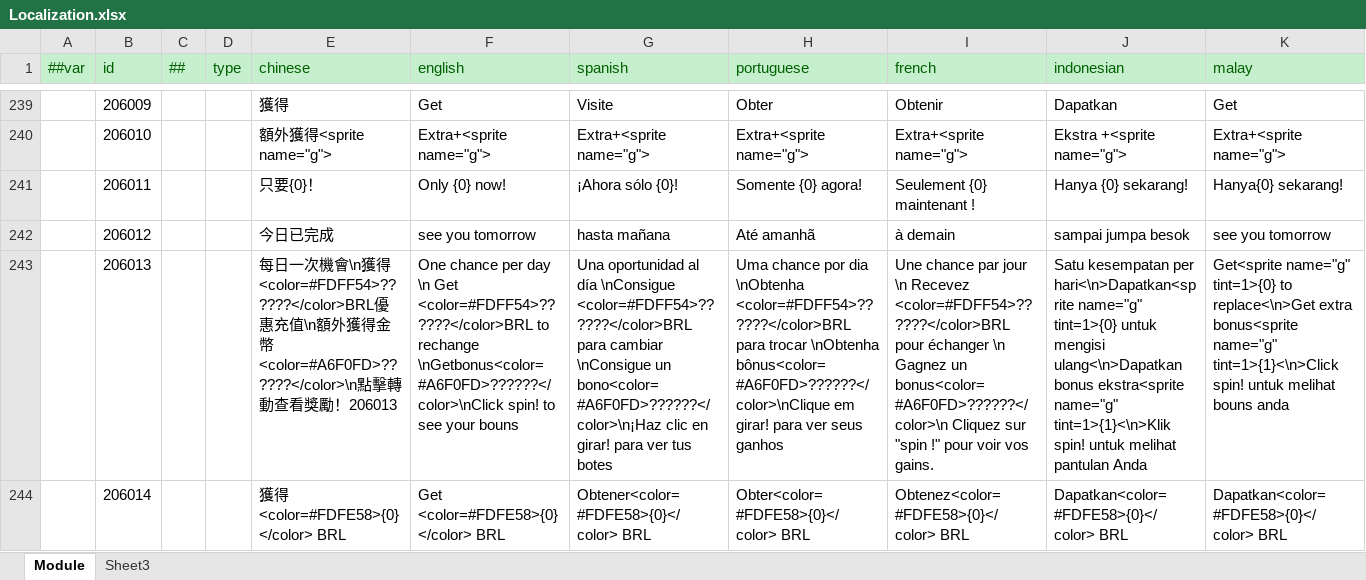
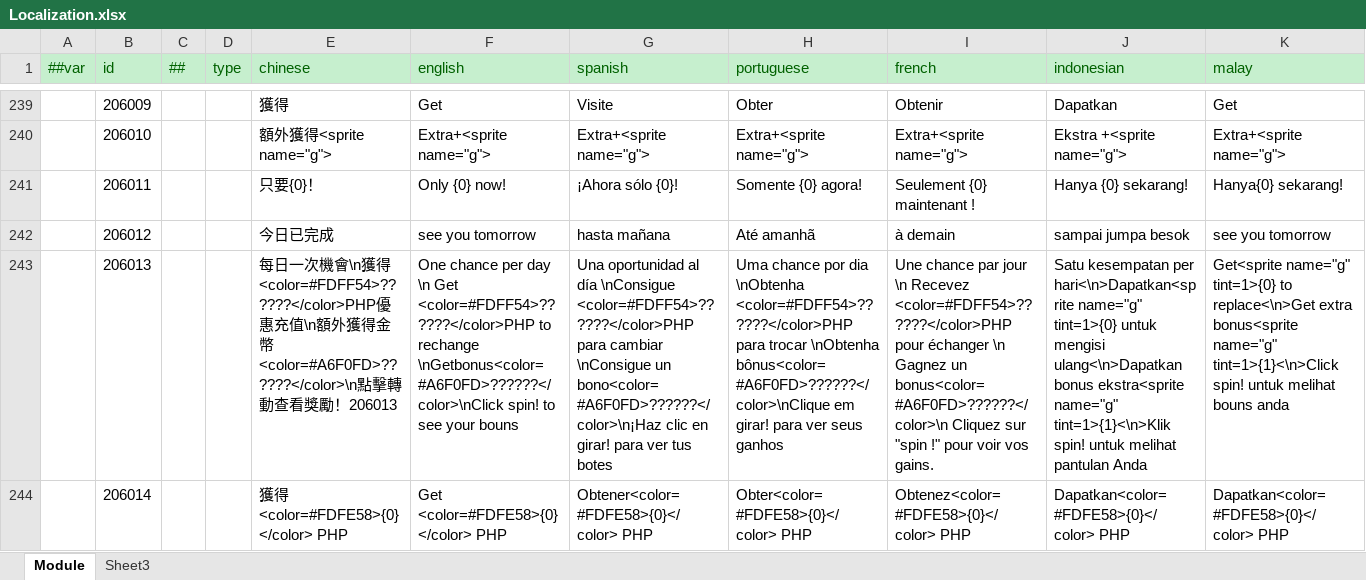
Before and after one commit to lyqilo/ClientConfig, an Excel workbook: LubanConfig/Datas/Localization.xlsx, sheet Module, drawn as a sheet; only a part is shown, gaps mark what is left out; values as stored, in another font and other column widths than the file's, no borders; the diff covers the shown part only; the diff names each change by its address in the sheet, - before the commit and + after, or states it on an @@ line.

```diff
--- a/LubanConfig/Datas/Localization.xlsx (sheet Module)
+++ b/LubanConfig/Datas/Localization.xlsx (sheet Module)
-E243 (chinese): …獲得<color=#FDFF54>??????</color>BRL優惠…
+E243 (chinese): …獲得<color=#FDFF54>??????</color>PHP優惠…
-F243 (english): …\n Get <color=#FDFF54>??????</color>BRL to rechange…
+F243 (english): …\n Get <color=#FDFF54>??????</color>PHP to rechange…
-G243 (spanish): …día \nConsigue <color=#FDFF54>??????</color>BRL para cambiar…
+G243 (spanish): …día \nConsigue <color=#FDFF54>??????</color>PHP para cambiar…
-H243 (portuguese): …dia \nObtenha <color=#FDFF54>??????</color>BRL para trocar…
+H243 (portuguese): …dia \nObtenha <color=#FDFF54>??????</color>PHP para trocar…
-I243 (french): …\n Recevez <color=#FDFF54>??????</color>BRL pour échanger…
+I243 (french): …\n Recevez <color=#FDFF54>??????</color>PHP pour échanger…
-E244 (chinese): 獲得<color=#FDFE58>{0}</color> BRL
+E244 (chinese): 獲得<color=#FDFE58>{0}</color> PHP
-F244 (english): Get <color=#FDFE58>{0}</color> BRL
+F244 (english): Get <color=#FDFE58>{0}</color> PHP
-G244 (spanish): Obtener<color=#FDFE58>{0}</color> BRL
+G244 (spanish): Obtener<color=#FDFE58>{0}</color> PHP
-H244 (portuguese): Obter<color=#FDFE58>{0}</color> BRL
+H244 (portuguese): Obter<color=#FDFE58>{0}</color> PHP
-I244 (french): Obtenez<color=#FDFE58>{0}</color> BRL
+I244 (french): Obtenez<color=#FDFE58>{0}</color> PHP
-J244 (indonesian): Dapatkan<color=#FDFE58>{0}</color> BRL
+J244 (indonesian): Dapatkan<color=#FDFE58>{0}</color> PHP
-K244 (malay): Dapatkan<color=#FDFE58>{0}</color> BRL
+K244 (malay): Dapatkan<color=#FDFE58>{0}</color> PHP
```
Also changed, not shown: 30 edited cells elsewhere in this sheet, 3 other files.
